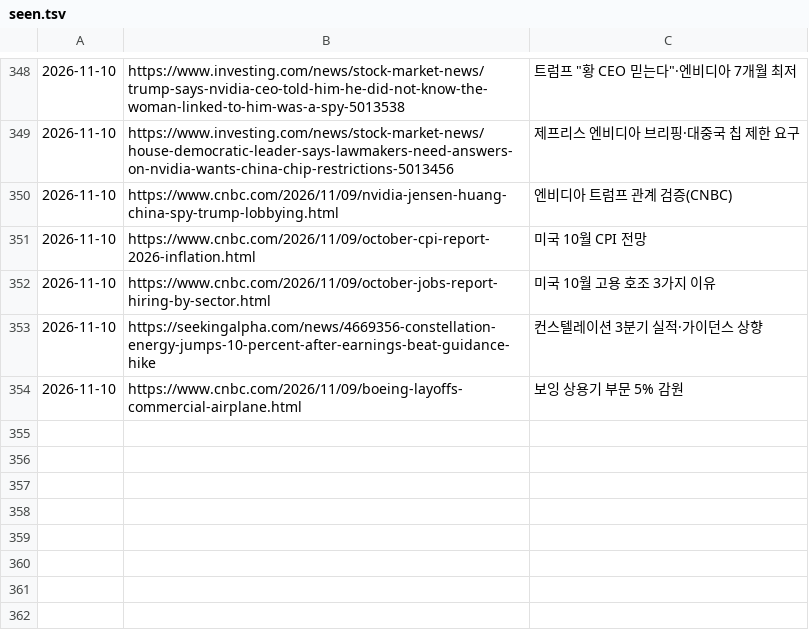
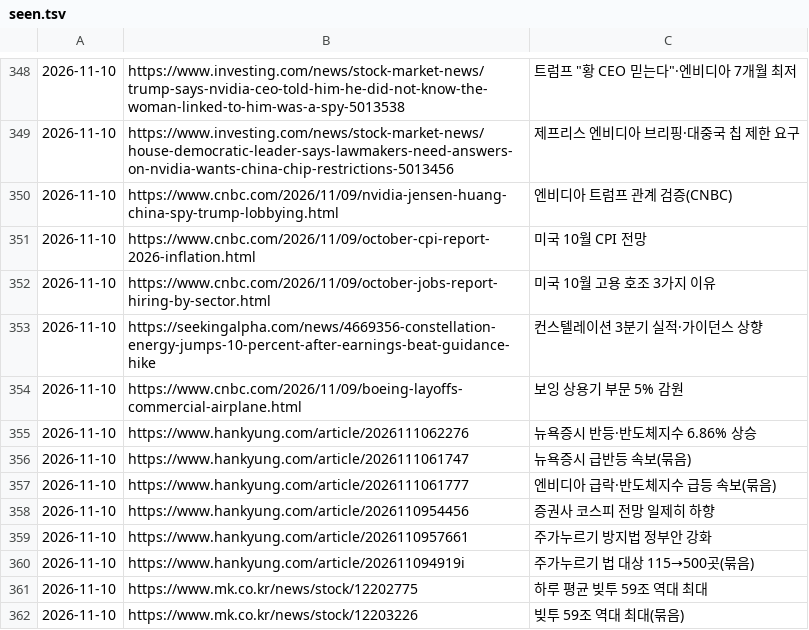
Before and after one commit to Jaesung-kim/it-news, a TSV file: data/seen.tsv, drawn as a sheet; only a part is shown, gaps mark what is left out; the diff names each change by its address in the sheet, - before the commit and + after, or states it on an @@ line.

Commit message:
news(stock-kr): 2026-11-10 오전 07:30

```diff
--- a/data/seen.tsv
+++ b/data/seen.tsv
+row 355: 2026-11-10 | https://www.hankyung.com/article/2026111062276 | 뉴욕증시 반등·반도체지수 6.86% 상승
+row 356: 2026-11-10 | https://www.hankyung.com/article/2026111061747 | 뉴욕증시 급반등 속보(묶음)
+row 357: 2026-11-10 | https://www.hankyung.com/article/2026111061777 | 엔비디아 급락·반도체지수 급등 속보(묶음)
+row 358: 2026-11-10 | https://www.hankyung.com/article/2026110954456 | 증권사 코스피 전망 일제히 하향
+row 359: 2026-11-10 | https://www.hankyung.com/article/2026110957661 | 주가누르기 방지법 정부안 강화
+row 360: 2026-11-10 | https://www.hankyung.com/article/202611094919i | 주가누르기 법 대상 115→500곳(묶음)
+row 361: 2026-11-10 | https://www.mk.co.kr/news/stock/12202775 | 하루 평균 빚투 59조 역대 최대
+row 362: 2026-11-10 | https://www.mk.co.kr/news/stock/12203226 | 빚투 59조 역대 최대(묶음)
```
Also changed, not shown: 6 other files.
